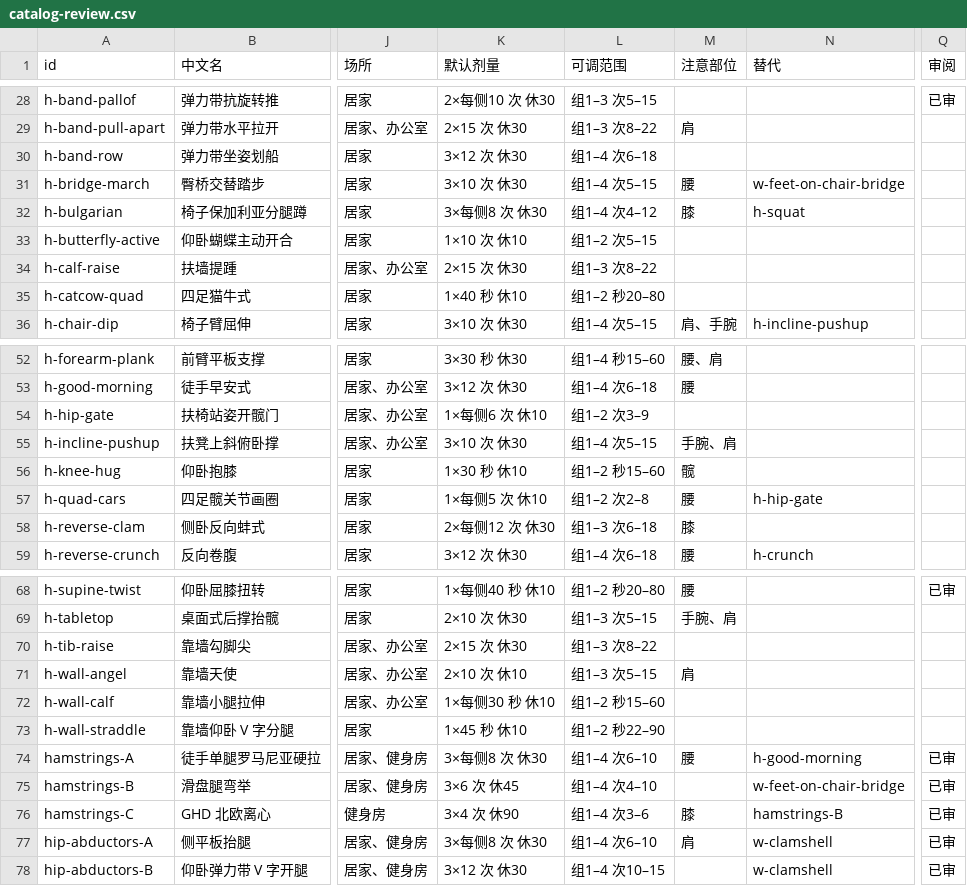
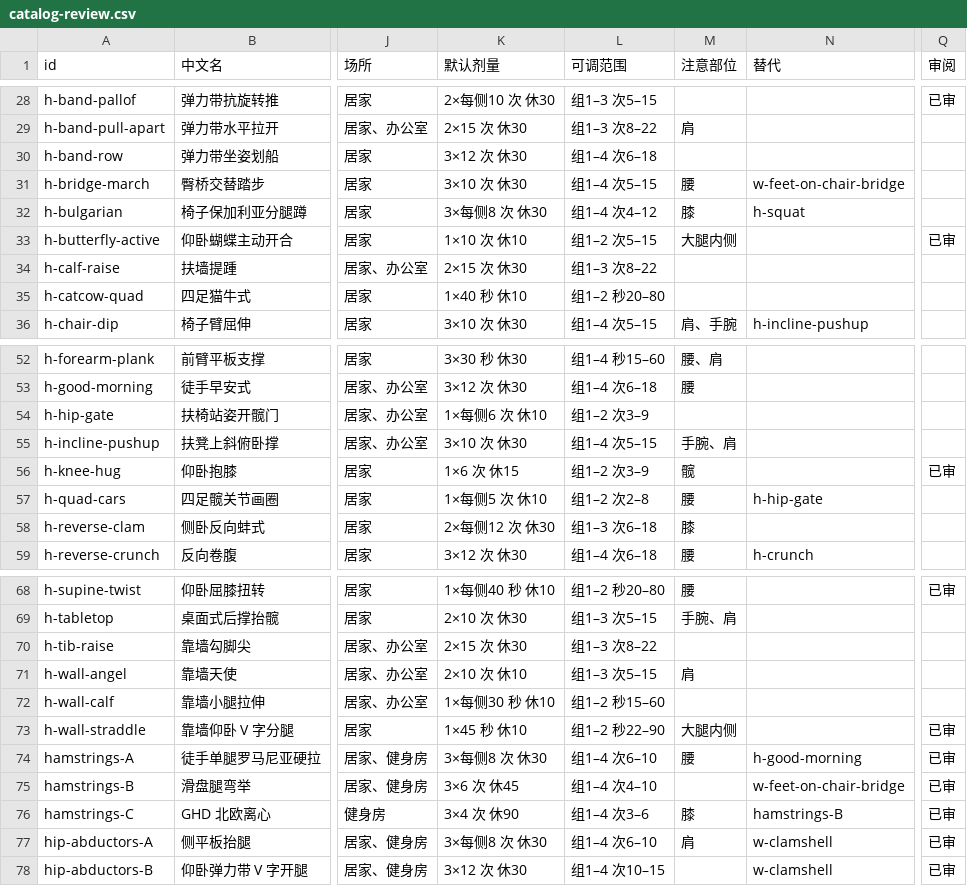
Before and after one commit to mhgd3250905/3D-Pose-Hub, a CSV file: catalog/review/catalog-review.csv, drawn as a sheet; only a part is shown, gaps mark what is left out; the diff covers the shown part only; the diff names each change by its address in the sheet, - before the commit and + after, or states it on an @@ line.

Commit message:
catalog v0.2.0: 按 PR #11 审核修复剂量/注意部位/FlareLab 素材路径/h-band-hip-ir 器械，补跨来源校验
- 8 个 HipLab 动作剂量按 action-kit 裁定（overrides.doses），新增 defaultDose.holdSeconds（rep_hold），未裁定冲突自动标 doubt
- cautions 并入 HipLab display.cautions（词表归一，只增不减）
- FlareLab 素材路径改为相对仓库根（app/ 前缀）
- h-band-hip-ir equipment 补 chair
- validate_catalog: spec 道具↔equipment、--app-root 外部素材路径/sha256、HipLab 剂量语义与注意部位一致性

```diff
--- a/catalog/review/catalog-review.csv
+++ b/catalog/review/catalog-review.csv
-M33 (注意部位): (empty)
+M33 (注意部位): 大腿内侧
-Q33 (审阅): (empty)
+Q33 (审阅): 已审
-K56 (默认剂量): 1×30 秒 休10
+K56 (默认剂量): 1×6 次 休15
-L56 (可调范围): 组1–2 秒15–60
+L56 (可调范围): 组1–2 次3–9
-Q56 (审阅): (empty)
+Q56 (审阅): 已审
-M73 (注意部位): (empty)
+M73 (注意部位): 大腿内侧
-Q73 (审阅): (empty)
+Q73 (审阅): 已审
```
Also changed, not shown: 29 edited cells elsewhere in this file, 9 other files.
